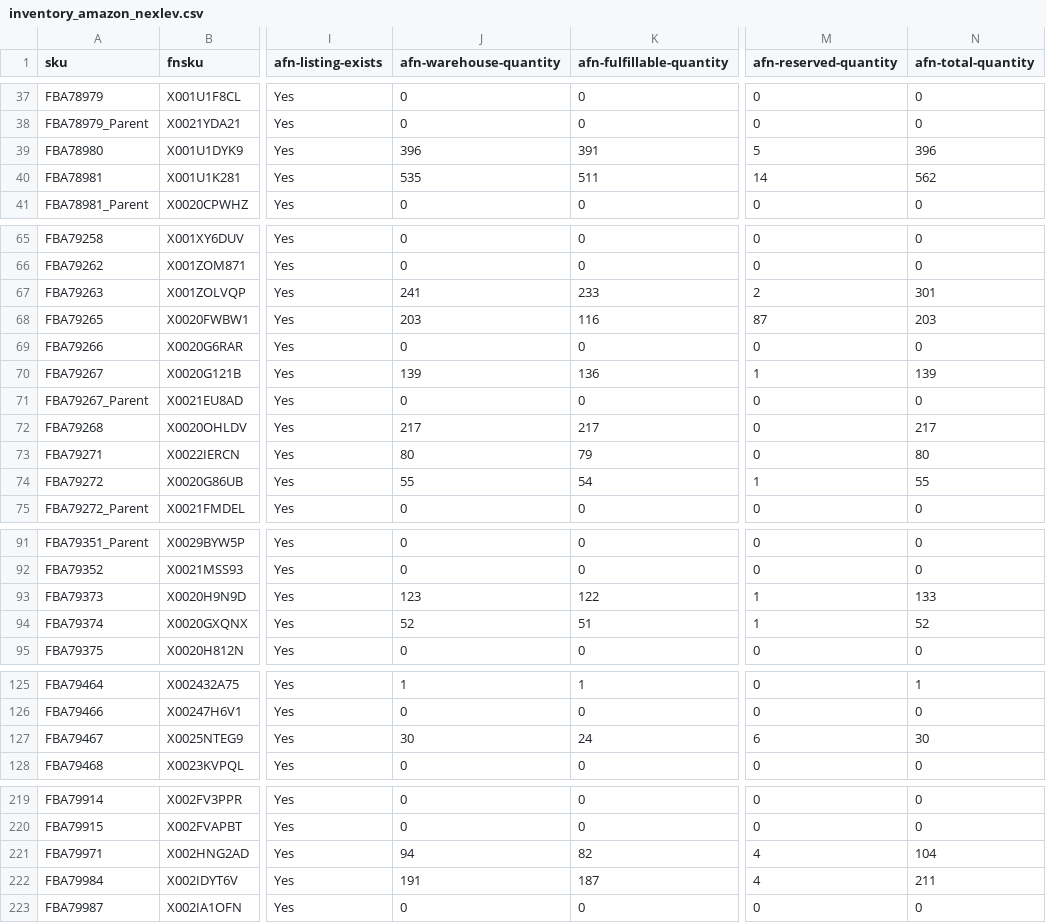
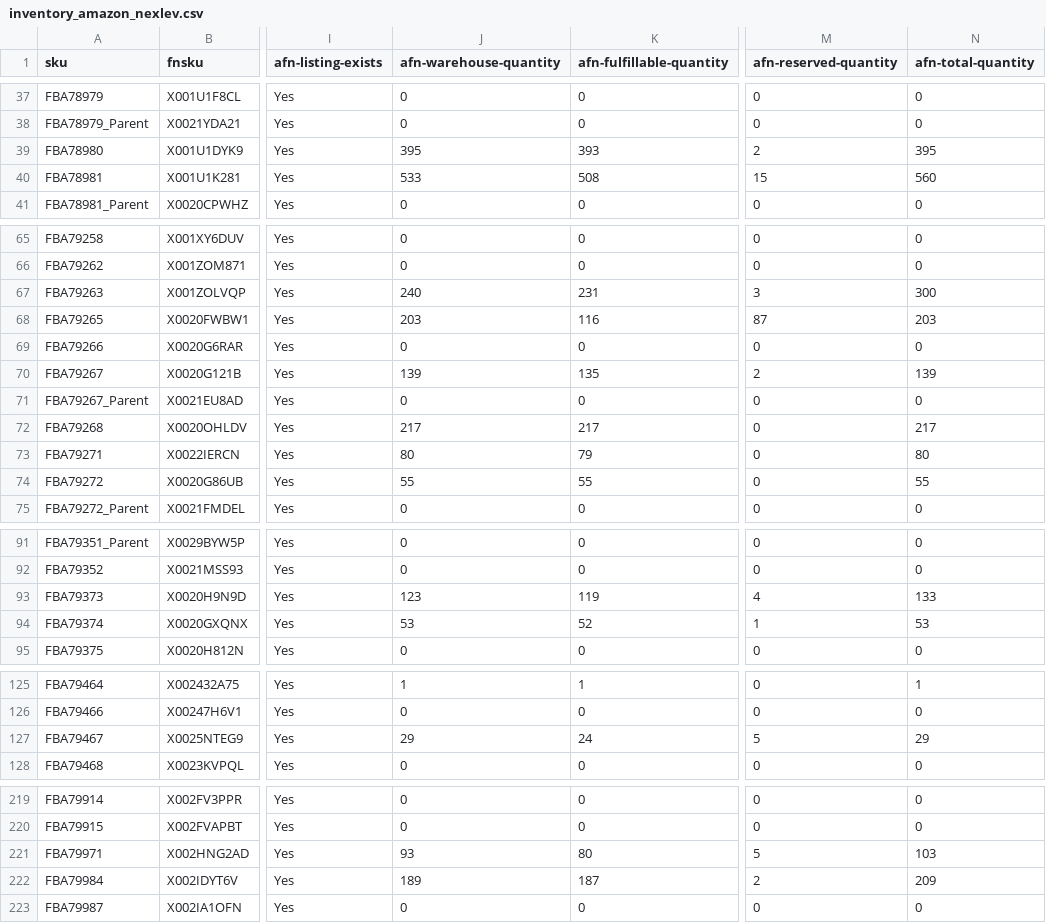
Before and after one commit to nitesh-lang/am-replenishment, a CSV file: data/input/inventory_amazon_nexlev.csv, drawn as a sheet; only a part is shown, gaps mark what is left out; the diff covers the shown part only; the diff names each change by its address in the sheet, - before the commit and + after, or states it on an @@ line.

```diff
--- a/data/input/inventory_amazon_nexlev.csv
+++ b/data/input/inventory_amazon_nexlev.csv
-J39 (afn-warehouse-quantity): 396
+J39 (afn-warehouse-quantity): 395
-K39 (afn-fulfillable-quantity): 391
+K39 (afn-fulfillable-quantity): 393
-M39 (afn-reserved-quantity): 5
+M39 (afn-reserved-quantity): 2
-N39 (afn-total-quantity): 396
+N39 (afn-total-quantity): 395
-J40 (afn-warehouse-quantity): 535
+J40 (afn-warehouse-quantity): 533
-K40 (afn-fulfillable-quantity): 511
+K40 (afn-fulfillable-quantity): 508
-M40 (afn-reserved-quantity): 14
+M40 (afn-reserved-quantity): 15
-N40 (afn-total-quantity): 562
+N40 (afn-total-quantity): 560
-J67 (afn-warehouse-quantity): 241
+J67 (afn-warehouse-quantity): 240
-K67 (afn-fulfillable-quantity): 233
+K67 (afn-fulfillable-quantity): 231
-M67 (afn-reserved-quantity): 2
+M67 (afn-reserved-quantity): 3
-N67 (afn-total-quantity): 301
+N67 (afn-total-quantity): 300
-K70 (afn-fulfillable-quantity): 136
+K70 (afn-fulfillable-quantity): 135
-M70 (afn-reserved-quantity): 1
+M70 (afn-reserved-quantity): 2
-K74 (afn-fulfillable-quantity): 54
+K74 (afn-fulfillable-quantity): 55
-M74 (afn-reserved-quantity): 1
+M74 (afn-reserved-quantity): 0
-K93 (afn-fulfillable-quantity): 122
+K93 (afn-fulfillable-quantity): 119
-M93 (afn-reserved-quantity): 1
+M93 (afn-reserved-quantity): 4
-J94 (afn-warehouse-quantity): 52
+J94 (afn-warehouse-quantity): 53
-K94 (afn-fulfillable-quantity): 51
+K94 (afn-fulfillable-quantity): 52
-N94 (afn-total-quantity): 52
+N94 (afn-total-quantity): 53
-J127 (afn-warehouse-quantity): 30
+J127 (afn-warehouse-quantity): 29
-M127 (afn-reserved-quantity): 6
+M127 (afn-reserved-quantity): 5
-N127 (afn-total-quantity): 30
+N127 (afn-total-quantity): 29
-J221 (afn-warehouse-quantity): 94
+J221 (afn-warehouse-quantity): 93
-K221 (afn-fulfillable-quantity): 82
+K221 (afn-fulfillable-quantity): 80
-M221 (afn-reserved-quantity): 4
+M221 (afn-reserved-quantity): 5
-N221 (afn-total-quantity): 104
+N221 (afn-total-quantity): 103
-J222 (afn-warehouse-quantity): 191
+J222 (afn-warehouse-quantity): 189
-M222 (afn-reserved-quantity): 4
+M222 (afn-reserved-quantity): 2
-N222 (afn-total-quantity): 211
+N222 (afn-total-quantity): 209
```
Also changed, not shown: 58 edited cells elsewhere in this file, data/input/inventory_amazon_WM.csv, data/input/inventory_amazon_audio_array.csv, 7 other files.
